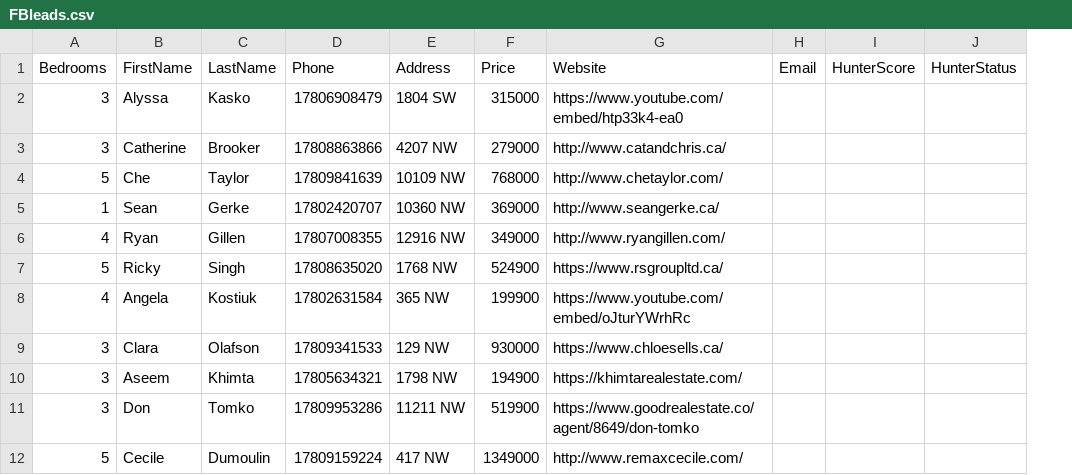
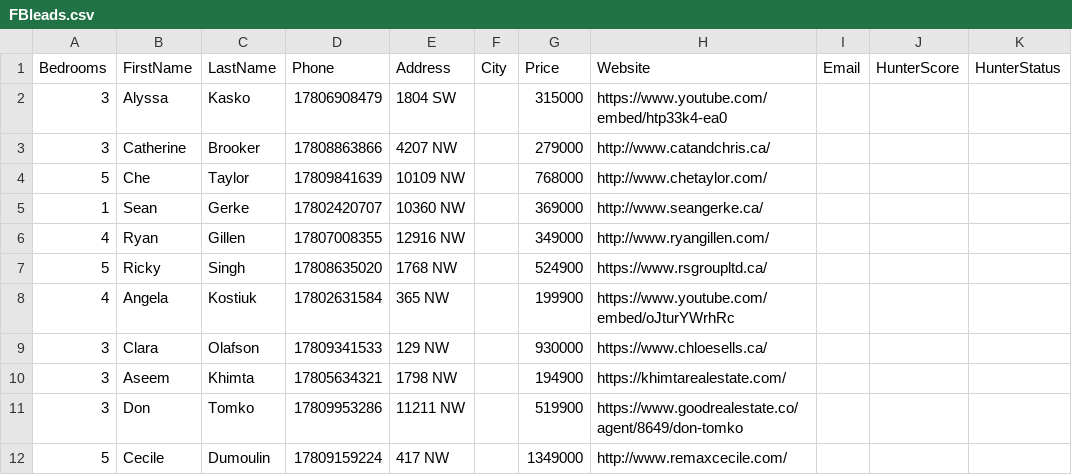
Before and after one commit to alimoh8764-glitch/Apify-Email-1, a CSV file: data/FBleads.csv, drawn as a sheet; only a part is shown; the diff names each change by its address in the sheet, - before the commit and + after, or states it on an @@ line.

Commit message:
Update FBleads.csv

```diff
--- a/data/FBleads.csv
+++ b/data/FBleads.csv
+column F (City), empty
```
